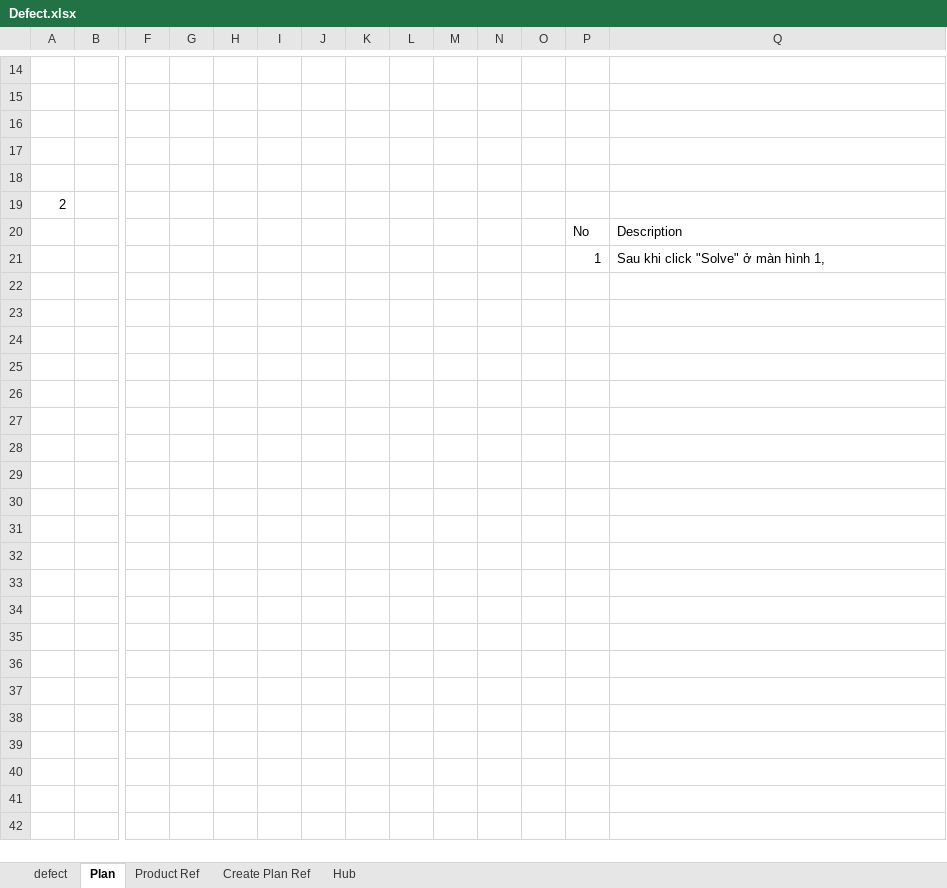
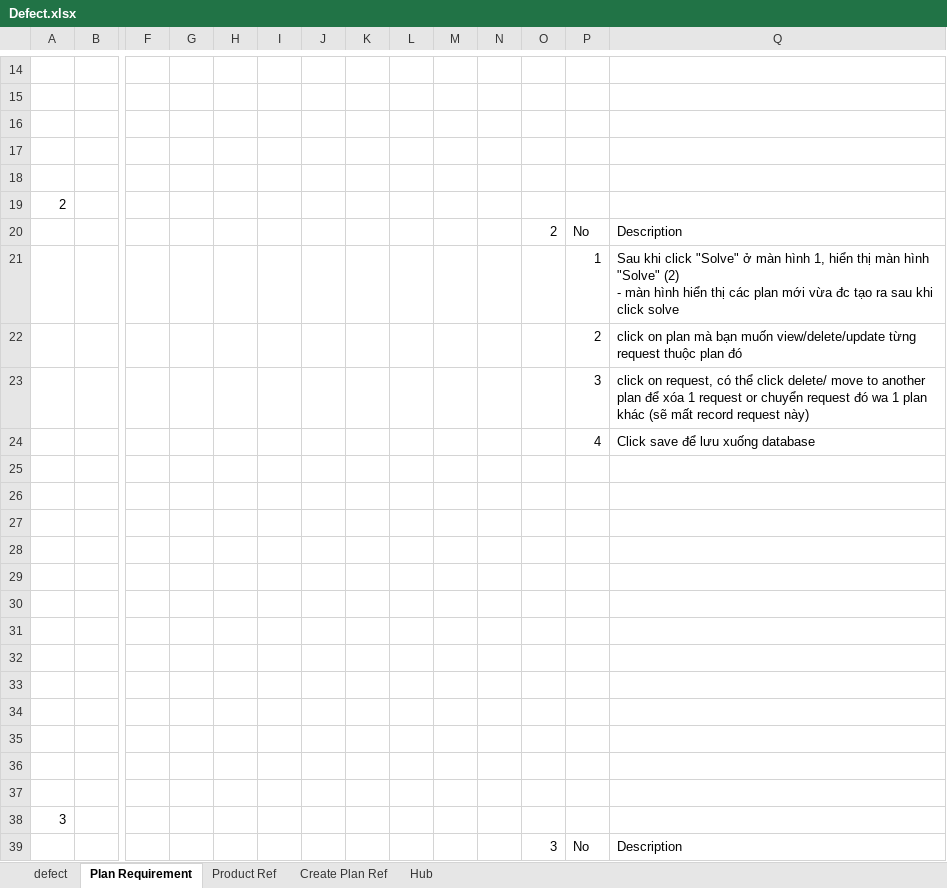
Before and after one commit to GodStorm91/capstone-project-k5a-group5, an Excel workbook: Wip/TES_DOCs/Defect.xlsx, sheet Plan Requirement, drawn as a sheet; only a part is shown, gaps mark what is left out; values as stored, in another font and other column widths than the file's, no borders; charts and pictures not drawn; rows hold the shown columns only; ↵ is a line break in a cell; the diff covers the shown part only; the diff names each change by its address in the sheet, - before the commit and + after, or states it on an @@ line.

```diff
--- a/Wip/TES_DOCs/Defect.xlsx (sheet Plan Requirement)
+++ b/Wip/TES_DOCs/Defect.xlsx (sheet Plan Requirement)
-sheet tab: Plan
+sheet tab: Plan Requirement
-O20: (empty)
+O20: 2
-Q21: …hình 1,
+Q21: …hình 1, hiển thị màn hình "Solve" (2) ↵ - màn hình hiển thị các plan mới vừa đc tạo ra sau khi click solve
+row 22:  |  |  |  |  |  |  |  |  |  |  |  | 2 | click on plan mà bạn muốn view/delete/update từng request thuộc plan đó
+row 23:  |  |  |  |  |  |  |  |  |  |  |  | 3 | click on request, có thể click delete/ move to another plan để xóa 1 request or chuyển request đó wa 1 plan khác (sẽ mất record request này)
+row 24:  |  |  |  |  |  |  |  |  |  |  |  | 4 | Click save để lưu xuống database
+row 25: (empty)
+row 26: (empty)
+row 27: (empty)
+row 28: (empty)
+row 29: (empty)
+row 30: (empty)
+row 31: (empty)
+row 32: (empty)
+row 33: (empty)
+row 34: (empty)
+row 35: (empty)
+row 36: (empty)
+row 37: (empty)
+row 38: 3
+row 39:  |  |  |  |  |  |  |  |  |  |  | 3 | No | Description
```
Also changed, not shown: 39 added rows and 2 edited cells elsewhere in this sheet, charts or pictures.
